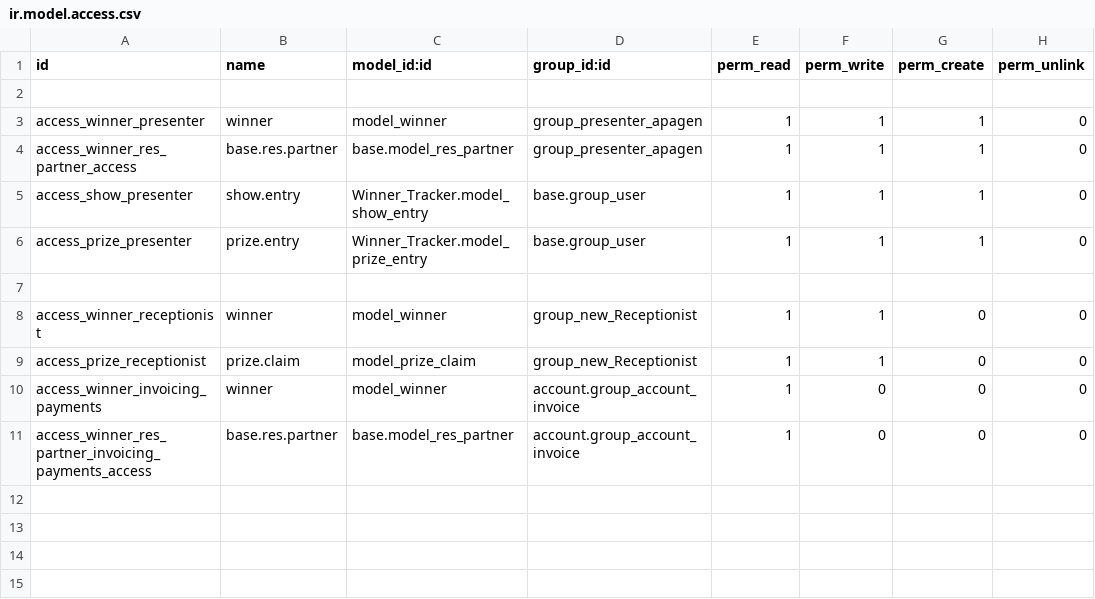
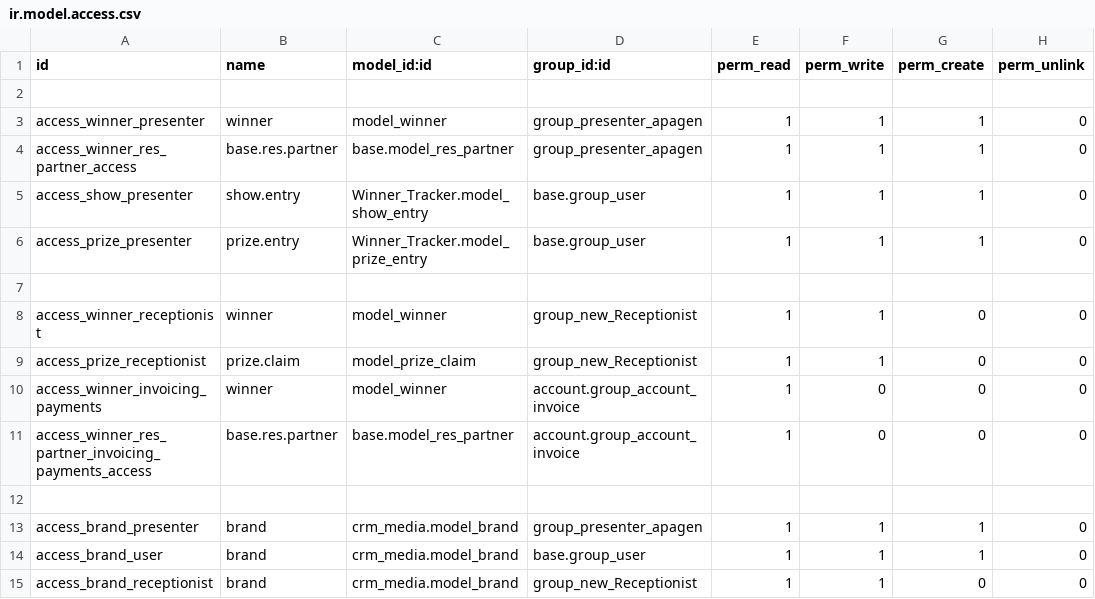
Before and after one commit to pritish-14/rag-revert, a CSV file: Winner_Tracker/security/ir.model.access.csv, drawn as a sheet; the diff names each change by its address in the sheet, - before the commit and + after, or states it on an @@ line.

```diff
--- a/Winner_Tracker/security/ir.model.access.csv
+++ b/Winner_Tracker/security/ir.model.access.csv
+row 12: (empty)
+row 13: access_brand_presenter | brand | crm_media.model_brand | group_presenter_apagen | 1 | 1 | 1 | 0
+row 14: access_brand_user | brand | crm_media.model_brand | base.group_user | 1 | 1 | 1 | 0
+row 15: access_brand_receptionist | brand | crm_media.model_brand | group_new_Receptionist | 1 | 1 | 0 | 0
```
Also changed, not shown: 2 other files.
